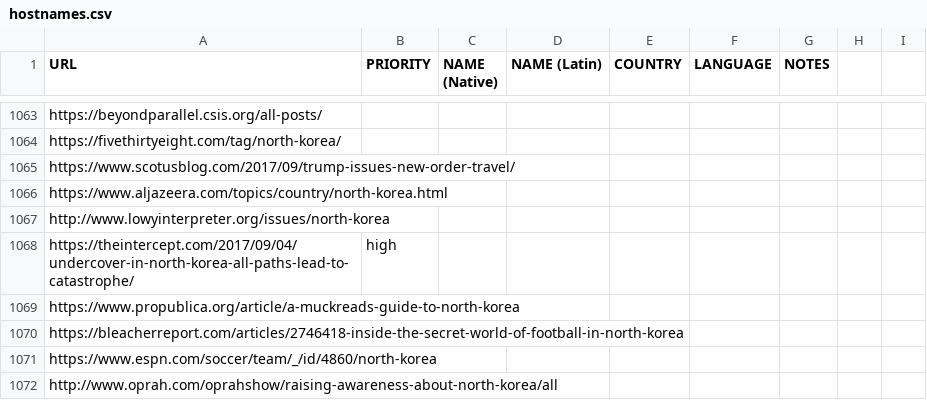
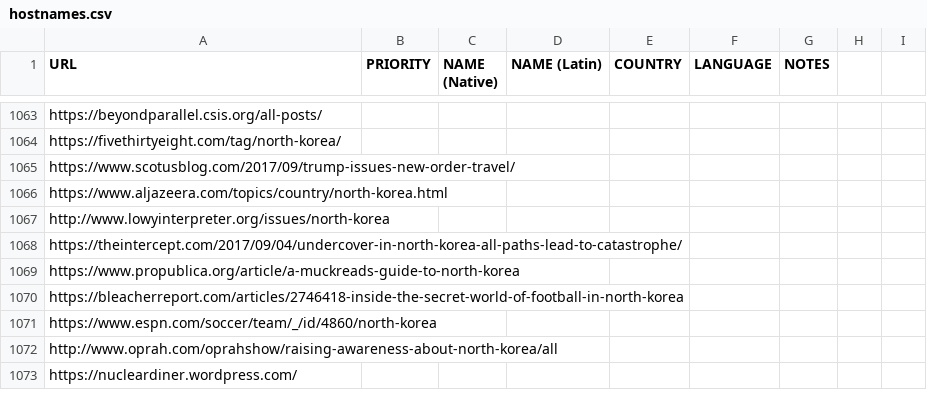
Before and after one commit to mikeizbicki/NovichenkoBot, a CSV file: inputs/hostnames.csv, drawn as a sheet; only a part is shown, gaps mark what is left out; the shorter side is filled out with more unchanged rows.

```diff
--- a/inputs/hostnames.csv
+++ b/inputs/hostnames.csv
@@ -1067,3 +1067,3 @@ https://www.aljazeera.com/topics/country/north-korea.html,,,,,,,,
 http://www.lowyinterpreter.org/issues/north-korea,,,,,,,,
-https://theintercept.com/2017/09/04/undercover-in-north-korea-all-paths-lead-to-catastrophe/,high,,,,,,,
+https://theintercept.com/2017/09/04/undercover-in-north-korea-all-paths-lead-to-catastrophe/,,,,,,,,
 https://www.propublica.org/article/a-muckreads-guide-to-north-korea,,,,,,,,
```
Also changed, not shown: 2 other files.
